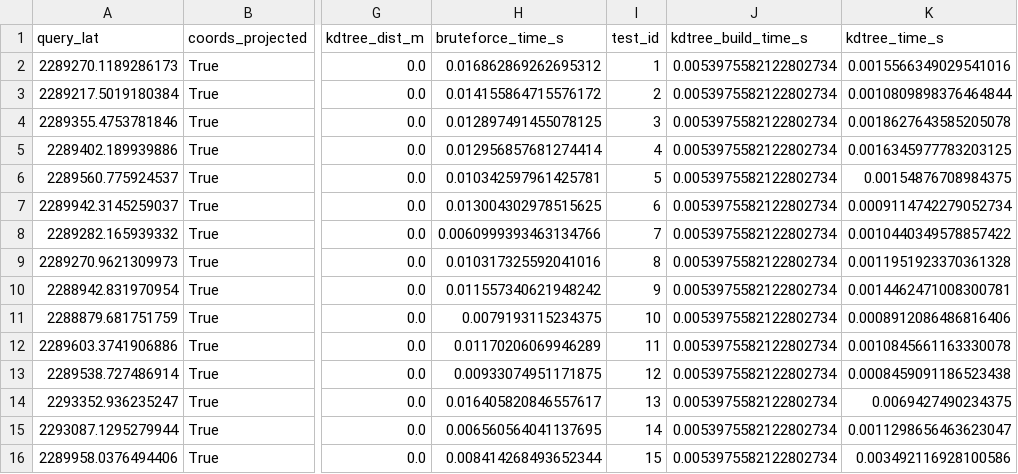
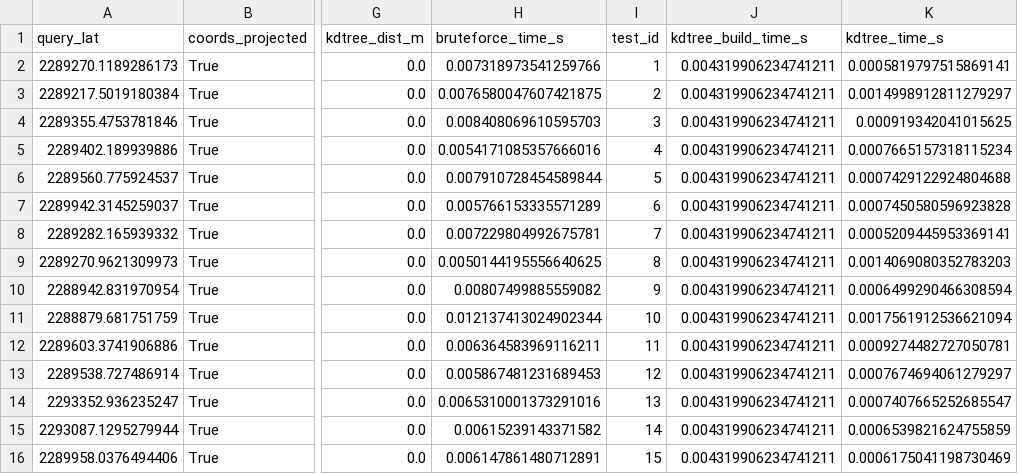
Before and after one commit to delsa21/Planeacion-de-rutas, a CSV file: datos/kdtree_fast.csv, drawn as a sheet; only a part is shown, gaps mark what is left out; the diff covers the shown part only; the diff names each change by its address in the sheet, - before the commit and + after, or states it on an @@ line.

```diff
--- a/datos/kdtree_fast.csv
+++ b/datos/kdtree_fast.csv
-H2 (bruteforce_time_s): 0.016862869262695312
+H2 (bruteforce_time_s): 0.007318973541259766
-J2:J16 (kdtree_build_time_s): 0.0053975582122802734
+J2:J16 (kdtree_build_time_s): 0.004319906234741211
-K2 (kdtree_time_s): 0.0015566349029541016
+K2 (kdtree_time_s): 0.0005819797515869141
-H3 (bruteforce_time_s): 0.014155864715576172
+H3 (bruteforce_time_s): 0.0076580047607421875
-K3 (kdtree_time_s): 0.0010809898376464844
+K3 (kdtree_time_s): 0.0014998912811279297
-H4 (bruteforce_time_s): 0.012897491455078125
+H4 (bruteforce_time_s): 0.008408069610595703
-K4 (kdtree_time_s): 0.0018627643585205078
+K4 (kdtree_time_s): 0.000919342041015625
-H5 (bruteforce_time_s): 0.012956857681274414
+H5 (bruteforce_time_s): 0.0054171085357666016
-K5 (kdtree_time_s): 0.0016345977783203125
+K5 (kdtree_time_s): 0.0007665157318115234
-H6 (bruteforce_time_s): 0.010342597961425781
+H6 (bruteforce_time_s): 0.007910728454589844
-K6 (kdtree_time_s): 0.00154876708984375
+K6 (kdtree_time_s): 0.0007429122924804688
-H7 (bruteforce_time_s): 0.013004302978515625
+H7 (bruteforce_time_s): 0.005766153335571289
-K7 (kdtree_time_s): 0.0009114742279052734
+K7 (kdtree_time_s): 0.0007450580596923828
-H8 (bruteforce_time_s): 0.0060999393463134766
+H8 (bruteforce_time_s): 0.007229804992675781
-K8 (kdtree_time_s): 0.0010440349578857422
+K8 (kdtree_time_s): 0.0005209445953369141
-H9 (bruteforce_time_s): 0.010317325592041016
+H9 (bruteforce_time_s): 0.0050144195556640625
-K9 (kdtree_time_s): 0.0011951923370361328
+K9 (kdtree_time_s): 0.0014069080352783203
-H10 (bruteforce_time_s): 0.011557340621948242
+H10 (bruteforce_time_s): 0.00807499885559082
-K10 (kdtree_time_s): 0.0014462471008300781
+K10 (kdtree_time_s): 0.0006499290466308594
-H11 (bruteforce_time_s): 0.0079193115234375
+H11 (bruteforce_time_s): 0.012137413024902344
-K11 (kdtree_time_s): 0.0008912086486816406
+K11 (kdtree_time_s): 0.0017561912536621094
-H12 (bruteforce_time_s): 0.01170206069946289
+H12 (bruteforce_time_s): 0.006364583969116211
-K12 (kdtree_time_s): 0.0010845661163330078
+K12 (kdtree_time_s): 0.0009274482727050781
-H13 (bruteforce_time_s): 0.00933074951171875
+H13 (bruteforce_time_s): 0.005867481231689453
-K13 (kdtree_time_s): 0.0008459091186523438
+K13 (kdtree_time_s): 0.0007674694061279297
-H14 (bruteforce_time_s): 0.016405820846557617
+H14 (bruteforce_time_s): 0.0065310001373291016
-K14 (kdtree_time_s): 0.0069427490234375
+K14 (kdtree_time_s): 0.0007407665252685547
-H15 (bruteforce_time_s): 0.006560564041137695
+H15 (bruteforce_time_s): 0.00615239143371582
-K15 (kdtree_time_s): 0.0011298656463623047
+K15 (kdtree_time_s): 0.0006539821624755859
-H16 (bruteforce_time_s): 0.008414268493652344
+H16 (bruteforce_time_s): 0.006147861480712891
-K16 (kdtree_time_s): 0.003492116928100586
+K16 (kdtree_time_s): 0.0006175041198730469
```
Also changed, not shown: 15 edited cells elsewhere in this file, datos/rutas_fast.csv.
